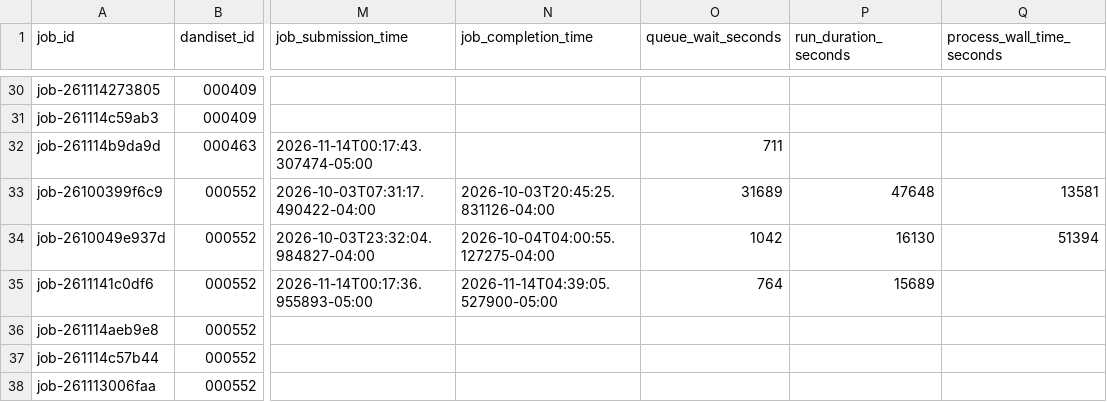
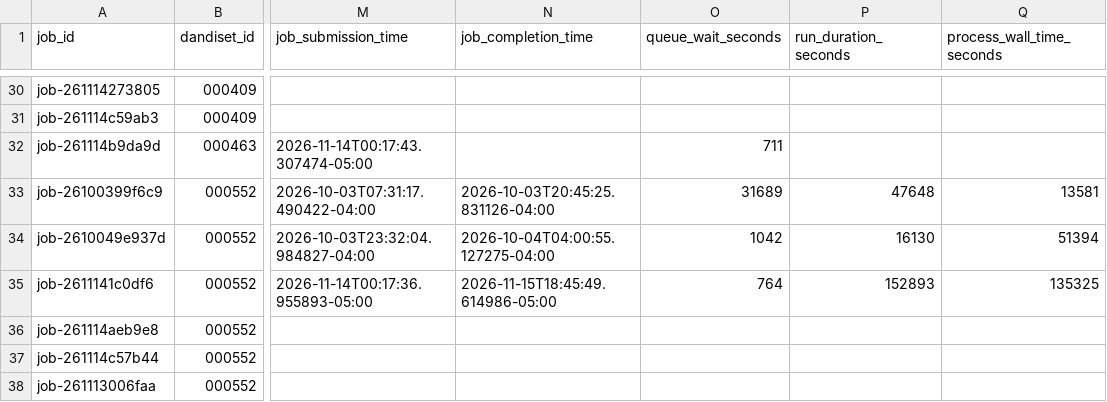
Before and after one commit to dandi-compute/001697, a TSV file: derivatives/jobs.tsv, drawn as a sheet; only a part is shown, gaps mark what is left out; the diff names each change by its address in the sheet, - before the commit and + after, or states it on an @@ line.

```diff
--- a/derivatives/jobs.tsv
+++ b/derivatives/jobs.tsv
-N35 (job_completion_time): 2026-11-14T04:39:05.527900-05:00
+N35 (job_completion_time): 2026-11-15T18:45:49.614986-05:00
-P35 (run_duration_seconds): 15689
+P35 (run_duration_seconds): 152893
-Q35 (process_wall_time_seconds): (empty)
+Q35 (process_wall_time_seconds): 135325
```
Also changed, not shown: 12 other files.
